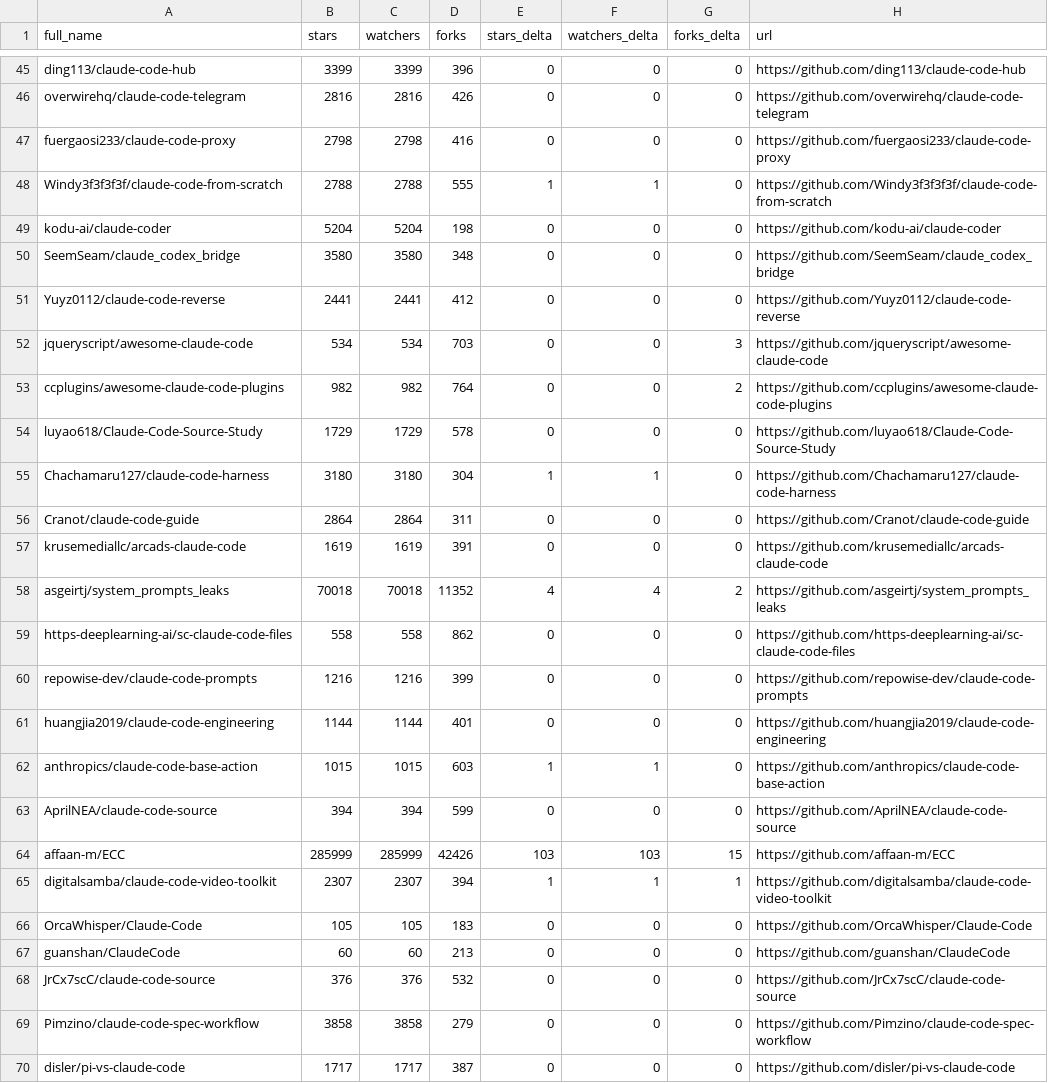
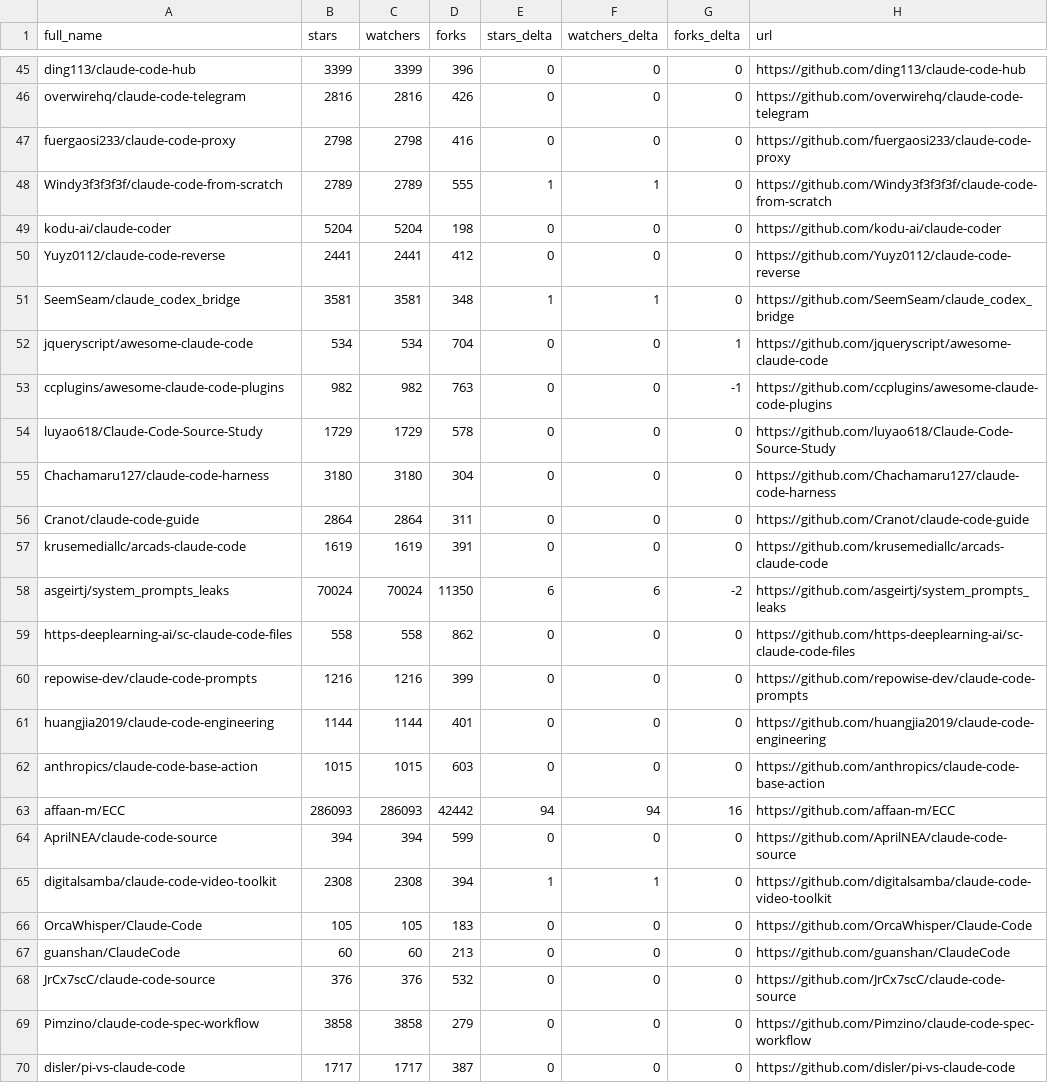
Before and after one commit to jqueryscript/awesome-claude-code, a CSV file: data/repo-ticker.csv, drawn as a sheet; only a part is shown, gaps mark what is left out; the diff covers the shown part only.

```diff
--- a/data/repo-ticker.csv
+++ b/data/repo-ticker.csv
@@ -47,13 +47,13 @@ overwirehq/claude-code-telegram,2816,2816,426,0,0,0,https://github.com/overwireh
 fuergaosi233/claude-code-proxy,2798,2798,416,0,0,0,https://github.com/fuergaosi233/claude-code-proxy
-Windy3f3f3f3f/claude-code-from-scratch,2788,2788,555,1,1,0,https://github.com/Windy3f3f3f3f/claude-code-from-scratch
+Windy3f3f3f3f/claude-code-from-scratch,2789,2789,555,1,1,0,https://github.com/Windy3f3f3f3f/claude-code-from-scratch
 kodu-ai/claude-coder,5204,5204,198,0,0,0,https://github.com/kodu-ai/claude-coder
-SeemSeam/claude_codex_bridge,3580,3580,348,0,0,0,https://github.com/SeemSeam/claude_codex_bridge
 Yuyz0112/claude-code-reverse,2441,2441,412,0,0,0,https://github.com/Yuyz0112/claude-code-reverse
-jqueryscript/awesome-claude-code,534,534,703,0,0,3,https://github.com/jqueryscript/awesome-claude-code
-ccplugins/awesome-claude-code-plugins,982,982,764,0,0,2,https://github.com/ccplugins/awesome-claude-code-plugins
+SeemSeam/claude_codex_bridge,3581,3581,348,1,1,0,https://github.com/SeemSeam/claude_codex_bridge
+jqueryscript/awesome-claude-code,534,534,704,0,0,1,https://github.com/jqueryscript/awesome-claude-code
+ccplugins/awesome-claude-code-plugins,982,982,763,0,0,-1,https://github.com/ccplugins/awesome-claude-code-plugins
 luyao618/Claude-Code-Source-Study,1729,1729,578,0,0,0,https://github.com/luyao618/Claude-Code-Source-Study
-Chachamaru127/claude-code-harness,3180,3180,304,1,1,0,https://github.com/Chachamaru127/claude-code-harness
+Chachamaru127/claude-code-harness,3180,3180,304,0,0,0,https://github.com/Chachamaru127/claude-code-harness
 Cranot/claude-code-guide,2864,2864,311,0,0,0,https://github.com/Cranot/claude-code-guide
 krusemediallc/arcads-claude-code,1619,1619,391,0,0,0,https://github.com/krusemediallc/arcads-claude-code
-asgeirtj/system_prompts_leaks,70018,70018,11352,4,4,2,https://github.com/asgeirtj/system_prompts_leaks
+asgeirtj/system_prompts_leaks,70024,70024,11350,6,6,-2,https://github.com/asgeirtj/system_prompts_leaks
 https-deeplearning-ai/sc-claude-code-files,558,558,862,0,0,0,https://github.com/https-deeplearning-ai/sc-claude-code-files
@@ -61,6 +61,6 @@ repowise-dev/claude-code-prompts,1216,1216,399,0,0,0,https://github.com/repowise
 huangjia2019/claude-code-engineering,1144,1144,401,0,0,0,https://github.com/huangjia2019/claude-code-engineering
-anthropics/claude-code-base-action,1015,1015,603,1,1,0,https://github.com/anthropics/claude-code-base-action
+anthropics/claude-code-base-action,1015,1015,603,0,0,0,https://github.com/anthropics/claude-code-base-action
+affaan-m/ECC,286093,286093,42442,94,94,16,https://github.com/affaan-m/ECC
 AprilNEA/claude-code-source,394,394,599,0,0,0,https://github.com/AprilNEA/claude-code-source
-affaan-m/ECC,285999,285999,42426,103,103,15,https://github.com/affaan-m/ECC
-digitalsamba/claude-code-video-toolkit,2307,2307,394,1,1,1,https://github.com/digitalsamba/claude-code-video-toolkit
+digitalsamba/claude-code-video-toolkit,2308,2308,394,1,1,0,https://github.com/digitalsamba/claude-code-video-toolkit
 OrcaWhisper/Claude-Code,105,105,183,0,0,0,https://github.com/OrcaWhisper/Claude-Code
```
Also changed, not shown: 1 added row, 1 removed row, 2 moved rows and 109 edited cells elsewhere in this file, 2 other files.
